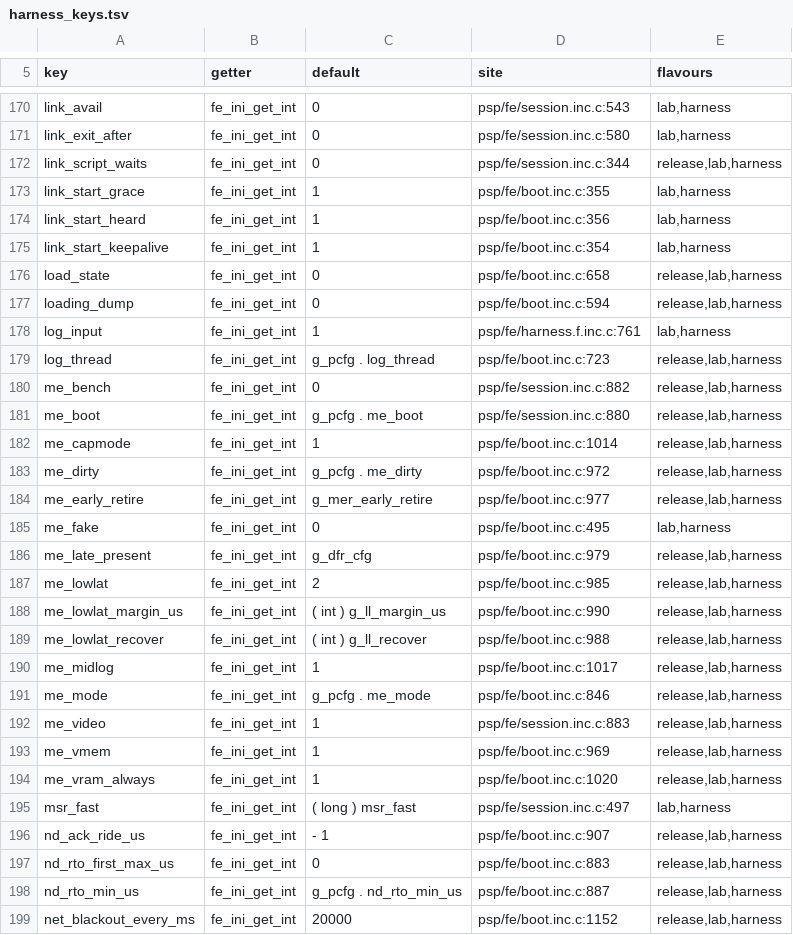
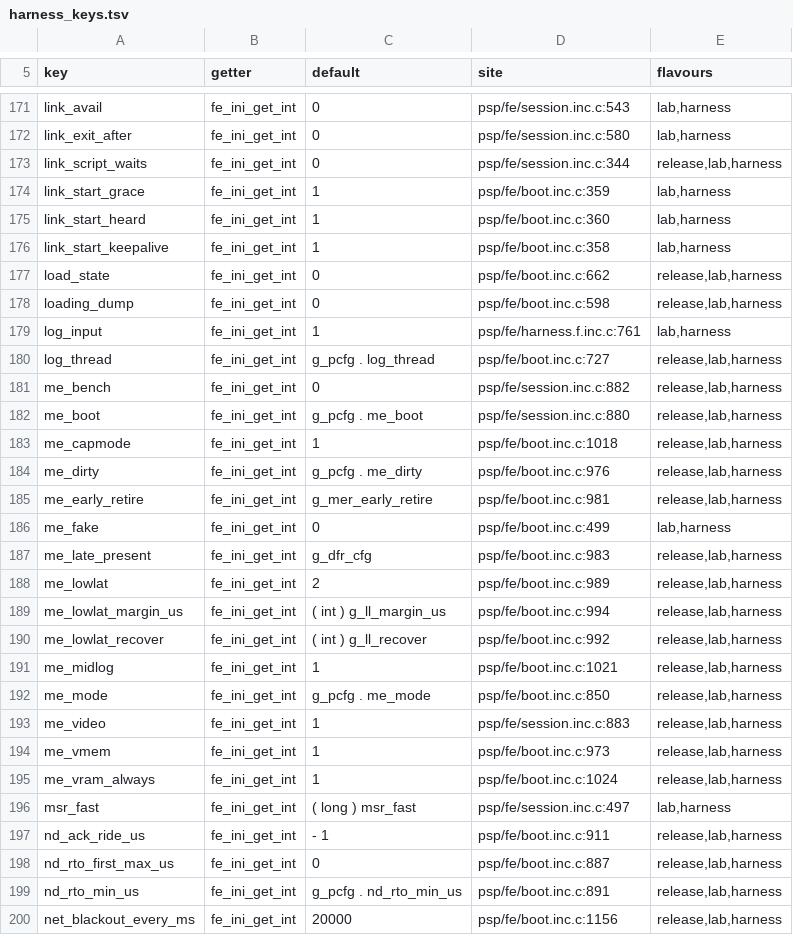
Before and after one commit to ShoshinFauteux/GBAdhoc, a TSV file: gpsp/tools/refactor/generated/harness_keys.tsv, drawn as a sheet; only a part is shown, gaps mark what is left out; the diff covers the shown part only.

```diff
--- a/gpsp/tools/refactor/generated/harness_keys.tsv
+++ b/gpsp/tools/refactor/generated/harness_keys.tsv
@@ -172,28 +173,28 @@ link_exit_after	fe_ini_get_int	0	psp/fe/session.inc.c:580	lab,harness
 link_script_waits	fe_ini_get_int	0	psp/fe/session.inc.c:344	release,lab,harness
-link_start_grace	fe_ini_get_int	1	psp/fe/boot.inc.c:355	lab,harness
-link_start_heard	fe_ini_get_int	1	psp/fe/boot.inc.c:356	lab,harness
-link_start_keepalive	fe_ini_get_int	1	psp/fe/boot.inc.c:354	lab,harness
-load_state	fe_ini_get_int	0	psp/fe/boot.inc.c:658	release,lab,harness
-loading_dump	fe_ini_get_int	0	psp/fe/boot.inc.c:594	release,lab,harness
+link_start_grace	fe_ini_get_int	1	psp/fe/boot.inc.c:359	lab,harness
+link_start_heard	fe_ini_get_int	1	psp/fe/boot.inc.c:360	lab,harness
+link_start_keepalive	fe_ini_get_int	1	psp/fe/boot.inc.c:358	lab,harness
+load_state	fe_ini_get_int	0	psp/fe/boot.inc.c:662	release,lab,harness
+loading_dump	fe_ini_get_int	0	psp/fe/boot.inc.c:598	release,lab,harness
 log_input	fe_ini_get_int	1	psp/fe/harness.f.inc.c:761	lab,harness
-log_thread	fe_ini_get_int	g_pcfg . log_thread	psp/fe/boot.inc.c:723	release,lab,harness
+log_thread	fe_ini_get_int	g_pcfg . log_thread	psp/fe/boot.inc.c:727	release,lab,harness
 me_bench	fe_ini_get_int	0	psp/fe/session.inc.c:882	release,lab,harness
 me_boot	fe_ini_get_int	g_pcfg . me_boot	psp/fe/session.inc.c:880	release,lab,harness
-me_capmode	fe_ini_get_int	1	psp/fe/boot.inc.c:1014	release,lab,harness
-me_dirty	fe_ini_get_int	g_pcfg . me_dirty	psp/fe/boot.inc.c:972	release,lab,harness
-me_early_retire	fe_ini_get_int	g_mer_early_retire	psp/fe/boot.inc.c:977	release,lab,harness
-me_fake	fe_ini_get_int	0	psp/fe/boot.inc.c:495	lab,harness
-me_late_present	fe_ini_get_int	g_dfr_cfg	psp/fe/boot.inc.c:979	release,lab,harness
-me_lowlat	fe_ini_get_int	2	psp/fe/boot.inc.c:985	release,lab,harness
-me_lowlat_margin_us	fe_ini_get_int	( int ) g_ll_margin_us	psp/fe/boot.inc.c:990	release,lab,harness
-me_lowlat_recover	fe_ini_get_int	( int ) g_ll_recover	psp/fe/boot.inc.c:988	release,lab,harness
-me_midlog	fe_ini_get_int	1	psp/fe/boot.inc.c:1017	release,lab,harness
-me_mode	fe_ini_get_int	g_pcfg . me_mode	psp/fe/boot.inc.c:846	release,lab,harness
+me_capmode	fe_ini_get_int	1	psp/fe/boot.inc.c:1018	release,lab,harness
+me_dirty	fe_ini_get_int	g_pcfg . me_dirty	psp/fe/boot.inc.c:976	release,lab,harness
+me_early_retire	fe_ini_get_int	g_mer_early_retire	psp/fe/boot.inc.c:981	release,lab,harness
+me_fake	fe_ini_get_int	0	psp/fe/boot.inc.c:499	lab,harness
+me_late_present	fe_ini_get_int	g_dfr_cfg	psp/fe/boot.inc.c:983	release,lab,harness
+me_lowlat	fe_ini_get_int	2	psp/fe/boot.inc.c:989	release,lab,harness
+me_lowlat_margin_us	fe_ini_get_int	( int ) g_ll_margin_us	psp/fe/boot.inc.c:994	release,lab,harness
+me_lowlat_recover	fe_ini_get_int	( int ) g_ll_recover	psp/fe/boot.inc.c:992	release,lab,harness
+me_midlog	fe_ini_get_int	1	psp/fe/boot.inc.c:1021	release,lab,harness
+me_mode	fe_ini_get_int	g_pcfg . me_mode	psp/fe/boot.inc.c:850	release,lab,harness
 me_video	fe_ini_get_int	1	psp/fe/session.inc.c:883	release,lab,harness
-me_vmem	fe_ini_get_int	1	psp/fe/boot.inc.c:969	release,lab,harness
-me_vram_always	fe_ini_get_int	1	psp/fe/boot.inc.c:1020	release,lab,harness
+me_vmem	fe_ini_get_int	1	psp/fe/boot.inc.c:973	release,lab,harness
+me_vram_always	fe_ini_get_int	1	psp/fe/boot.inc.c:1024	release,lab,harness
 msr_fast	fe_ini_get_int	( long ) msr_fast	psp/fe/session.inc.c:497	lab,harness
-nd_ack_ride_us	fe_ini_get_int	- 1	psp/fe/boot.inc.c:907	release,lab,harness
-nd_rto_first_max_us	fe_ini_get_int	0	psp/fe/boot.inc.c:883	release,lab,harness
-nd_rto_min_us	fe_ini_get_int	g_pcfg . nd_rto_min_us	psp/fe/boot.inc.c:887	release,lab,harness
-net_blackout_every_ms	fe_ini_get_int	20000	psp/fe/boot.inc.c:1152	release,lab,harness
+nd_ack_ride_us	fe_ini_get_int	- 1	psp/fe/boot.inc.c:911	release,lab,harness
+nd_rto_first_max_us	fe_ini_get_int	0	psp/fe/boot.inc.c:887	release,lab,harness
+nd_rto_min_us	fe_ini_get_int	g_pcfg . nd_rto_min_us	psp/fe/boot.inc.c:891	release,lab,harness
+net_blackout_every_ms	fe_ini_get_int	20000	psp/fe/boot.inc.c:1156	release,lab,harness
```
Also changed, not shown: 1 added row and 173 edited cells elsewhere in this file, 1 other file.
